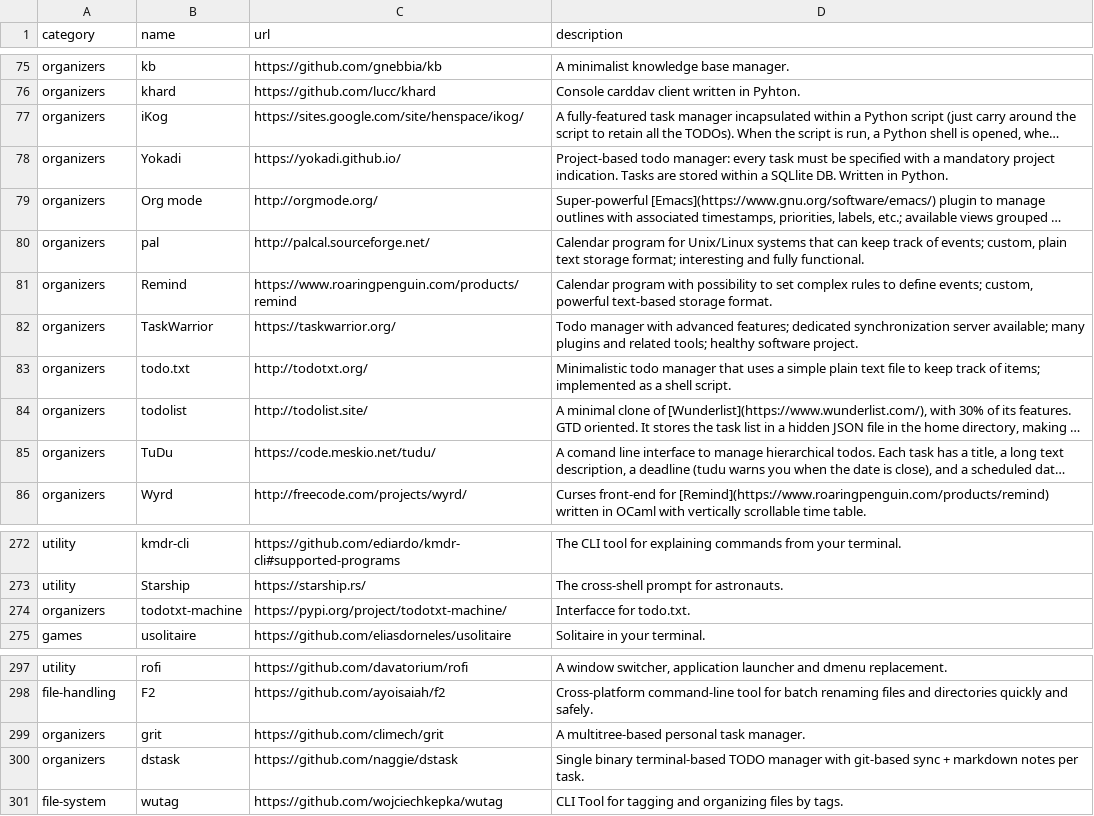
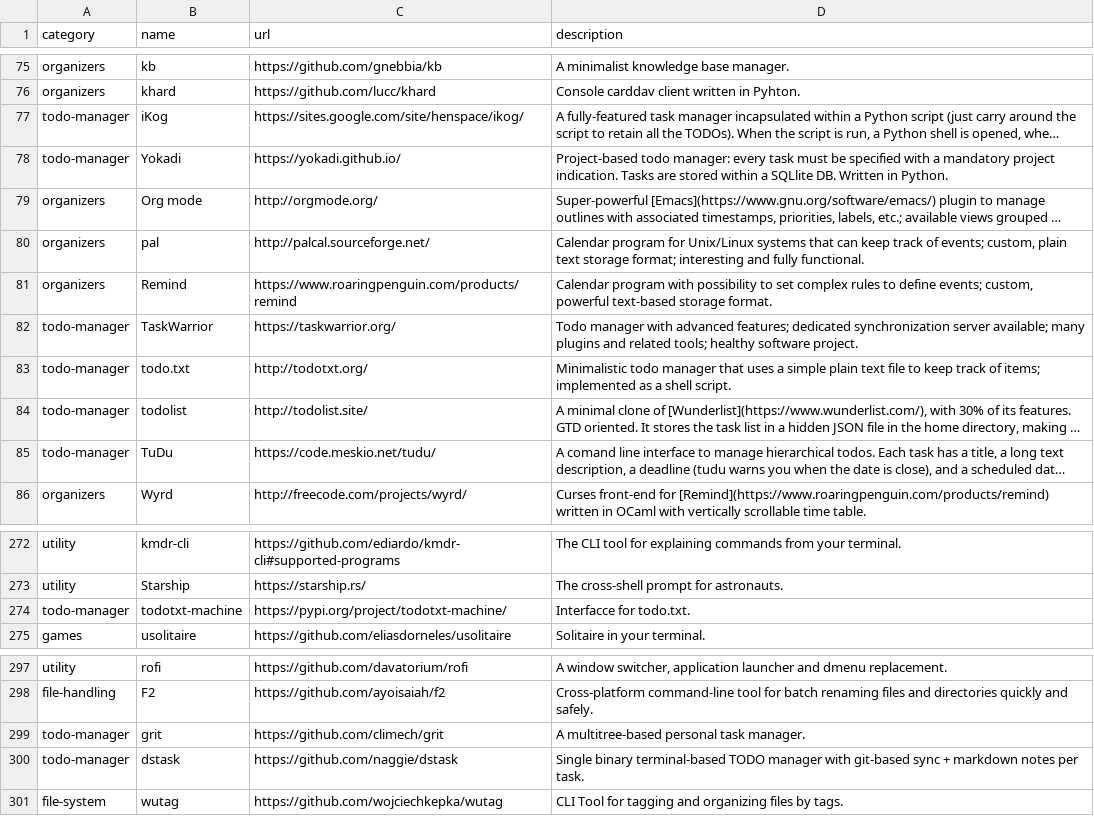
Before and after one commit to toolleeo/cli-apps, a CSV file: data/apps.csv, drawn as a sheet; only a part is shown, gaps mark what is left out; long unchanged cells end in …; the diff names each change by its address in the sheet, - before the commit and + after, or states it on an @@ line.

Commit message:
Separate todo managers from organizers.

```diff
--- a/data/apps.csv
+++ b/data/apps.csv
-A77:A78 (category): organizers
+A77:A78 (category): todo-manager
-A82:A85 (category): organizers
+A82:A85 (category): todo-manager
-A274 (category): organizers
+A274 (category): todo-manager
-A299:A300 (category): organizers
+A299:A300 (category): todo-manager
```
Also changed, not shown: data/categories.csv.
